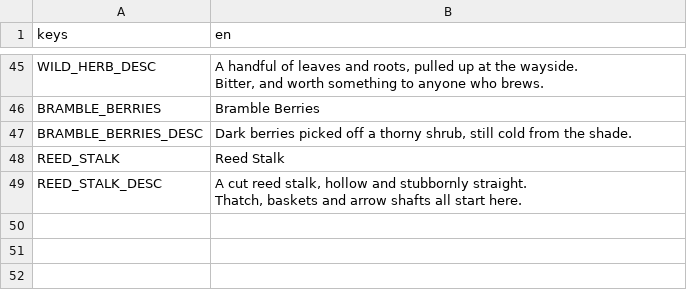
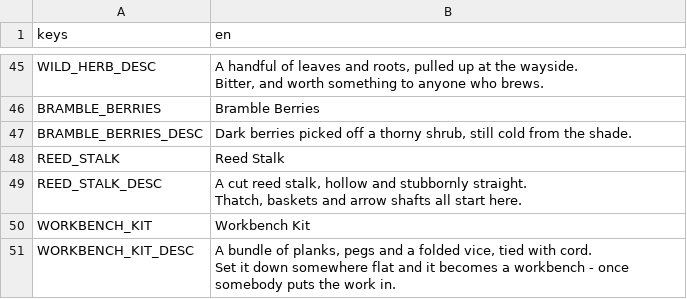
Before and after one commit to tfelix/bestia-behemoth, a CSV file: bestia-client/src/Localization/items.csv, drawn as a sheet; only a part is shown, gaps mark what is left out; ↵ is a line break in a cell; the diff names each change by its address in the sheet, - before the commit and + after, or states it on an @@ line.

```diff
--- a/bestia-client/src/Localization/items.csv
+++ b/bestia-client/src/Localization/items.csv
+row 50: WORKBENCH_KIT | Workbench Kit
+row 51: WORKBENCH_KIT_DESC | A bundle of planks, pegs and a folded vice, tied with cord. ↵ Set it down somewhere flat and it becomes a workbench - once somebody puts the work in.
```
Also changed, not shown: 5 other files.
